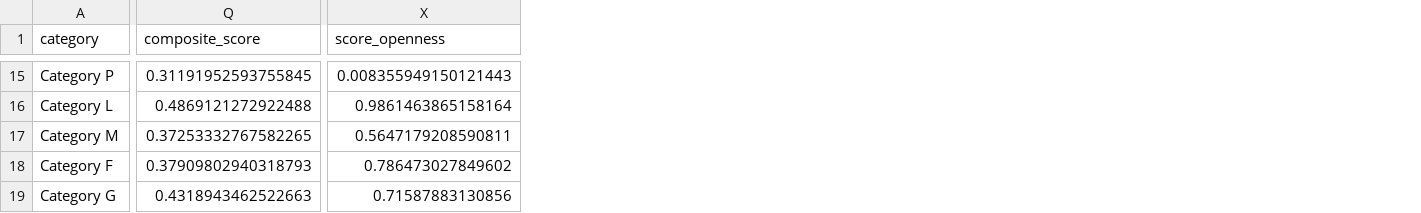
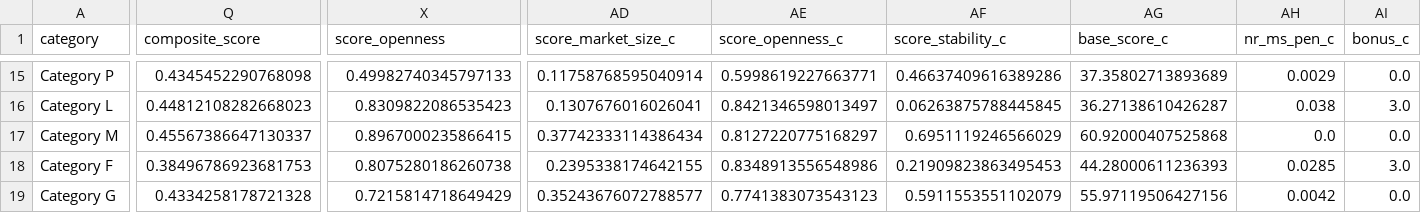
Before and after one commit to elita6/amazon-rank-demo, a CSV file: data/category_summary.csv, drawn as a sheet; only a part is shown, gaps mark what is left out; the diff covers the shown part only; the diff names each change by its address in the sheet, - before the commit and + after, or states it on an @@ line.

```diff
--- a/data/category_summary.csv
+++ b/data/category_summary.csv
+column AD (score_market_size_c), rows 15-19: 0.11758768595040914 | 0.1307676016026041 | 0.37742333114386434 | 0.2395338174642155 | 0.35243676072788577
+column AE (score_openness_c), rows 15-19: 0.5998619227663771 | 0.8421346598013497 | 0.8127220775168297 | 0.8348913556548986 | 0.7741383073543123
+column AF (score_stability_c), rows 15-19: 0.46637409616389286 | 0.06263875788445845 | 0.6951119246566029 | 0.21909823863495453 | 0.5911553551102079
+column AG (base_score_c), rows 15-19: 37.35802713893689 | 36.27138610426287 | 60.92000407525868 | 44.28000611236393 | 55.97119506427156
+column AH (nr_ms_pen_c), rows 15-19: 0.0029 | 0.038 | 0.0 | 0.0285 | 0.0042
+column AI (bonus_c), rows 15-19: 0.0 | 3.0 | 0.0 | 3.0 | 0.0
-Q15 (composite_score): 0.31191952593755845
+Q15 (composite_score): 0.4345452290768098
-X15 (score_openness): 0.008355949150121443
+X15 (score_openness): 0.49982740345797133
-Q16 (composite_score): 0.4869121272922488
+Q16 (composite_score): 0.44812108282668023
-X16 (score_openness): 0.9861463865158164
+X16 (score_openness): 0.8309822086535423
-Q17 (composite_score): 0.37253332767582265
+Q17 (composite_score): 0.45567386647130337
-X17 (score_openness): 0.5647179208590811
+X17 (score_openness): 0.8967000235866415
-Q18 (composite_score): 0.37909802940318793
+Q18 (composite_score): 0.38496786923681753
-X18 (score_openness): 0.786473027849602
+X18 (score_openness): 0.8075280186260738
-Q19 (composite_score): 0.4318943462522663
+Q19 (composite_score): 0.4334258178721328
-X19 (score_openness): 0.71587883130856
+X19 (score_openness): 0.7215814718649429
```
Also changed, not shown: 4 added columns and 59 edited cells elsewhere in this file, 12 other files.
